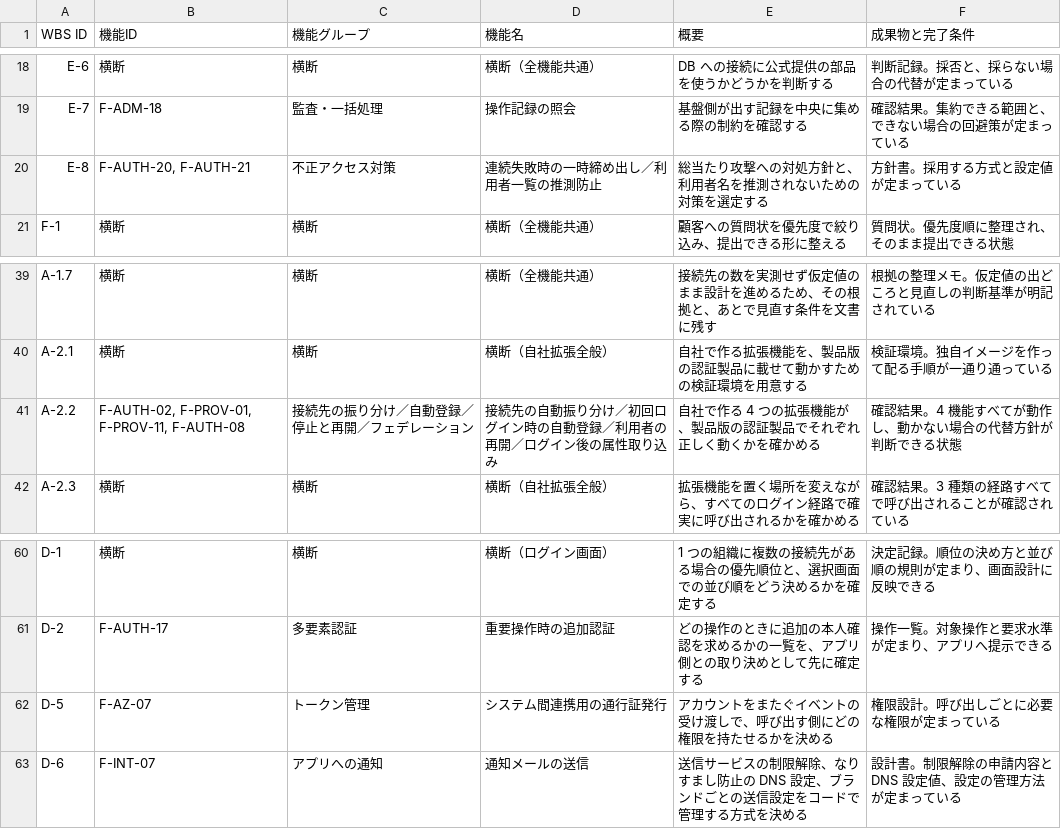
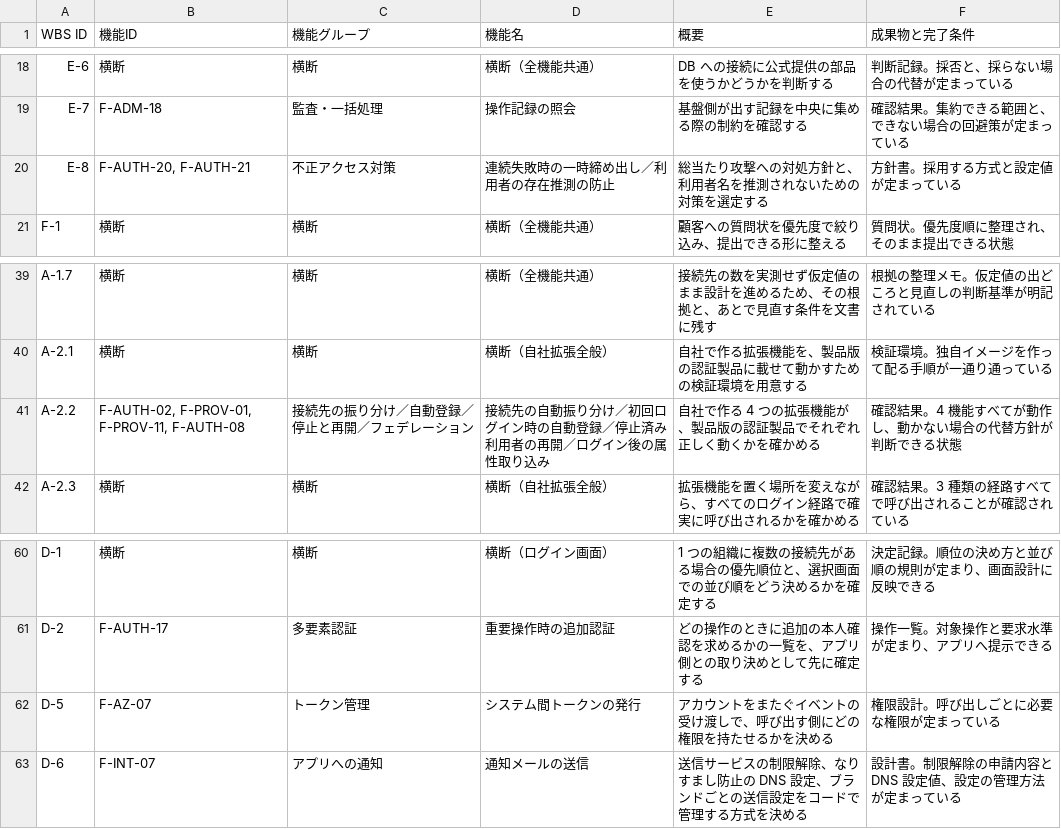
Before and after one commit to suepie/aws-atuh-poc, a TSV file: doc/basic-design/research/wbs-text/AG_概要_成果物.tsv, drawn as a sheet; only a part is shown, gaps mark what is left out.

```diff
--- a/doc/basic-design/research/wbs-text/AG_概要_成果物.tsv
+++ b/doc/basic-design/research/wbs-text/AG_概要_成果物.tsv
@@ -19,3 +19,3 @@ E-6	横断	横断	横断（全機能共通）	DB への接続に公式提供の
 E-7	F-ADM-18	監査・一括処理	操作記録の照会	基盤側が出す記録を中央に集める際の制約を確認する	確認結果。集約できる範囲と、できない場合の回避策が定まっている
-E-8	F-AUTH-20, F-AUTH-21	不正アクセス対策	連続失敗時の一時締め出し／利用者一覧の推測防止	総当たり攻撃への対処方針と、利用者名を推測されないための対策を選定する	方針書。採用する方式と設定値が定まっている
+E-8	F-AUTH-20, F-AUTH-21	不正アクセス対策	連続失敗時の一時締め出し／利用者の存在推測の防止	総当たり攻撃への対処方針と、利用者名を推測されないための対策を選定する	方針書。採用する方式と設定値が定まっている
 F-1	横断	横断	横断（全機能共通）	顧客への質問状を優先度で絞り込み、提出できる形に整える	質問状。優先度順に整理され、そのまま提出できる状態
@@ -40,3 +40,3 @@ A-1.7	横断	横断	横断（全機能共通）	接続先の数を実測せず
 A-2.1	横断	横断	横断（自社拡張全般）	自社で作る拡張機能を、製品版の認証製品に載せて動かすための検証環境を用意する	検証環境。独自イメージを作って配る手順が一通り通っている
-A-2.2	F-AUTH-02, F-PROV-01, F-PROV-11, F-AUTH-08	接続先の振り分け／自動登録／停止と再開／フェデレーション	接続先の自動振り分け／初回ログイン時の自動登録／利用者の再開／ログイン後の属性取り込み	自社で作る 4 つの拡張機能が、製品版の認証製品でそれぞれ正しく動くかを確かめる	確認結果。4 機能すべてが動作し、動かない場合の代替方針が判断できる状態
+A-2.2	F-AUTH-02, F-PROV-01, F-PROV-11, F-AUTH-08	接続先の振り分け／自動登録／停止と再開／フェデレーション	接続先の自動振り分け／初回ログイン時の自動登録／停止済み利用者の再開／ログイン後の属性取り込み	自社で作る 4 つの拡張機能が、製品版の認証製品でそれぞれ正しく動くかを確かめる	確認結果。4 機能すべてが動作し、動かない場合の代替方針が判断できる状態
 A-2.3	横断	横断	横断（自社拡張全般）	拡張機能を置く場所を変えながら、すべてのログイン経路で確実に呼び出されるかを確かめる	確認結果。3 種類の経路すべてで呼び出されることが確認されている
@@ -61,3 +61,3 @@ D-1	横断	横断	横断（ログイン画面）	1 つの組織に複数の接
 D-2	F-AUTH-17	多要素認証	重要操作時の追加認証	どの操作のときに追加の本人確認を求めるかの一覧を、アプリ側との取り決めとして先に確定する	操作一覧。対象操作と要求水準が定まり、アプリへ提示できる
-D-5	F-AZ-07	トークン管理	システム間連携用の通行証発行	アカウントをまたぐイベントの受け渡しで、呼び出す側にどの権限を持たせるかを決める	権限設計。呼び出しごとに必要な権限が定まっている
+D-5	F-AZ-07	トークン管理	システム間トークンの発行	アカウントをまたぐイベントの受け渡しで、呼び出す側にどの権限を持たせるかを決める	権限設計。呼び出しごとに必要な権限が定まっている
 D-6	F-INT-07	アプリへの通知	通知メールの送信	送信サービスの制限解除、なりすまし防止の DNS 設定、ブランドごとの送信設定をコードで管理する方式を決める	設計書。制限解除の申請内容と DNS 設定値、設定の管理方法が定まっている
```
Also changed, not shown: doc/basic-design/research/wbs-text/H-other_概要_成果物.tsv, doc/basic-design/research/wbs-text/HB-F_概要_成果物.tsv, 3 other files.
